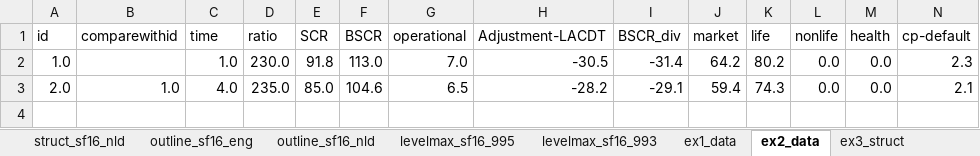
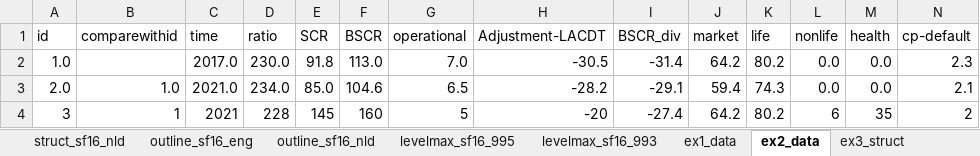
Before and after one commit to vanzanden/ggsolvencyii, an Excel workbook: xls/preparingtables.xlsx, sheet ex2_data, drawn as a sheet; only a part is shown; values as stored, in another font and other column widths than the file's, no borders; rows hold the shown columns only; the diff names each change by its address in the sheet, - before the commit and + after, or states it on an @@ line.

Commit message:
hernoemen fnX naar fn_x uitgebreide voorbeeldenset maken met aanpassen data

```diff
--- a/xls/preparingtables.xlsx (sheet ex2_data)
+++ b/xls/preparingtables.xlsx (sheet ex2_data)
-C2 (time): 1.0
+C2 (time): 2017.0
-C3 (time): 4.0
+C3 (time): 2021.0
-D3 (ratio): 235.0
+D3 (ratio): 234.0
+row 4: 3 | 1 | 2021 | 228 | 145 | 160 | 5 | -20 | -27.4 | 64.2 | 80.2 | 6 | 35 | 2
```
Also changed, not shown: sheet ex1_data, 44 other files.
